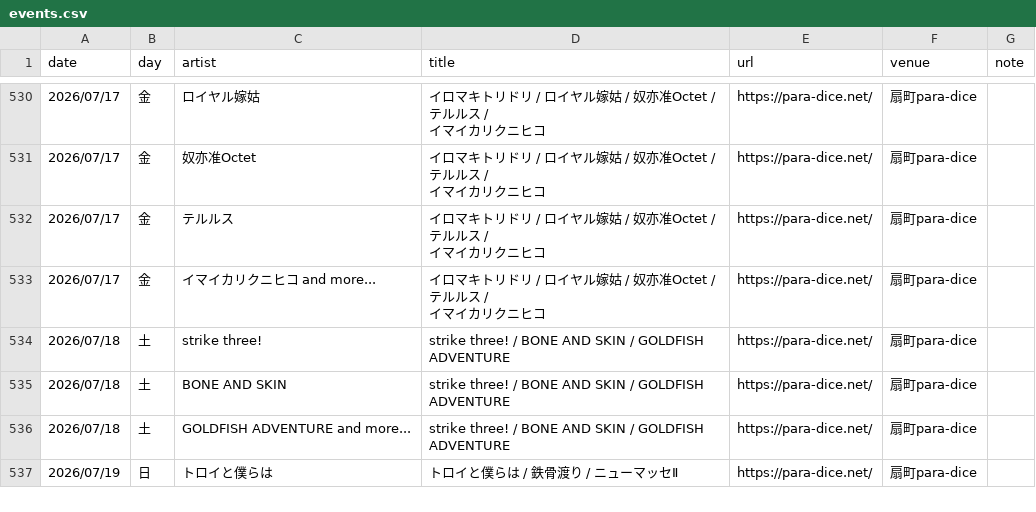
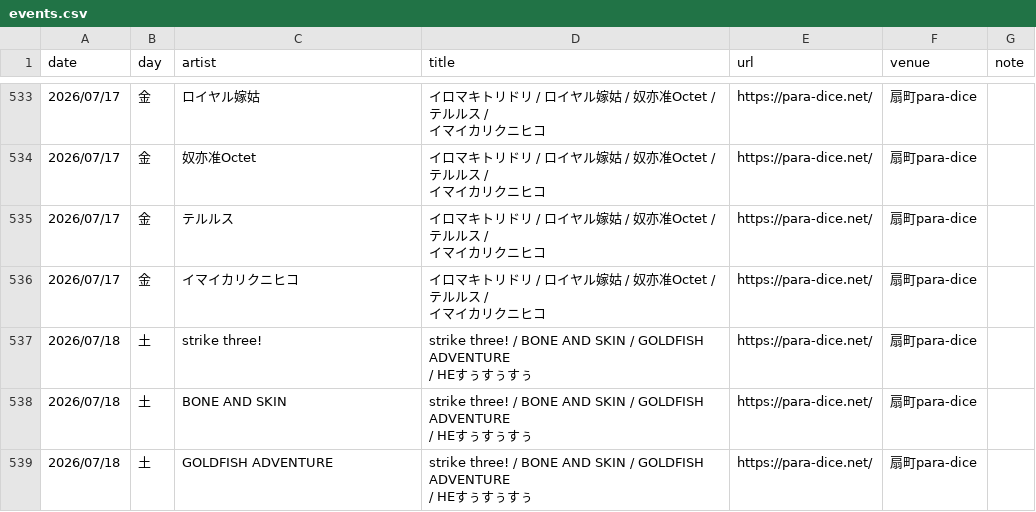
Before and after one commit to yoshitaka-ishizu/livesearch, a CSV file: backend/data/events.csv, drawn as a sheet; only a part is shown, gaps mark what is left out; the shorter side is filled out with more unchanged rows; addresses are those after the commit; ↵ is a line break in a cell; the diff covers the shown part only; the diff names each change by its address in the sheet, - before the commit and + after, or states it on an @@ line.

```diff
--- a/backend/data/events.csv
+++ b/backend/data/events.csv
-C536 (artist): イマイカリクニヒコ and more...
+C536 (artist): イマイカリクニヒコ
-D537:D539 (title): …GOLDFISH ADVENTURE
+D537:D539 (title): …GOLDFISH ADVENTURE ↵ / HEすぅすぅすぅ
-C539 (artist): GOLDFISH ADVENTURE and more...
+C539 (artist): GOLDFISH ADVENTURE
```
Also changed, not shown: 17 added rows and 41 edited cells elsewhere in this file, 1 other file.
